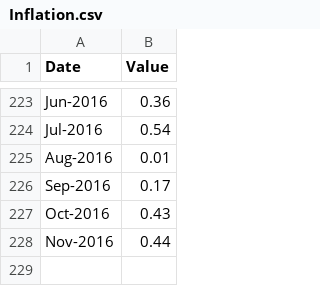
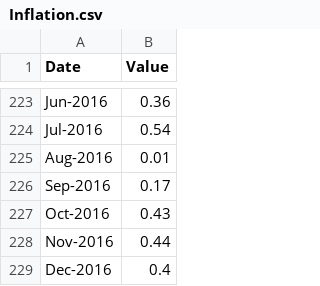
Before and after one commit to dmitryleskov/instrument-comparison, a CSV file: data/Inflation.csv, drawn as a sheet; only a part is shown, gaps mark what is left out.

```diff
--- a/data/Inflation.csv
+++ b/data/Inflation.csv
@@ -228 +228,2 @@ Oct-2016,0.43
 Nov-2016,0.44
+Dec-2016,0.4
```
Also changed, not shown: data/Deposit-EUR.csv, data/Deposit-RUB.csv, 2 other files.
